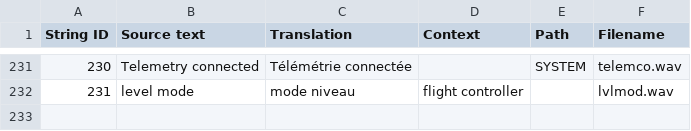
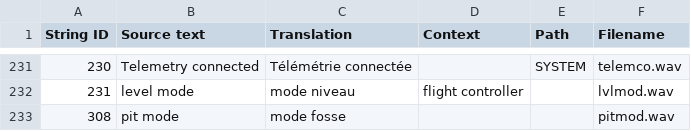
Before and after one commit to EdgeTX/edgetx-sdcard-sounds, a CSV file: voices/fr-FR.csv, drawn as a sheet; only a part is shown, gaps mark what is left out.

Commit message:
feat(fr): add "pit mode" (#122)

```diff
--- a/voices/fr-FR.csv
+++ b/voices/fr-FR.csv
@@ -232 +232,2 @@
 "231","level mode","mode niveau","flight controller","","lvlmod.wav"
+"308","pit mode","mode fosse","","","pitmod.wav"
```
Also changed, not shown: 1 other file.
